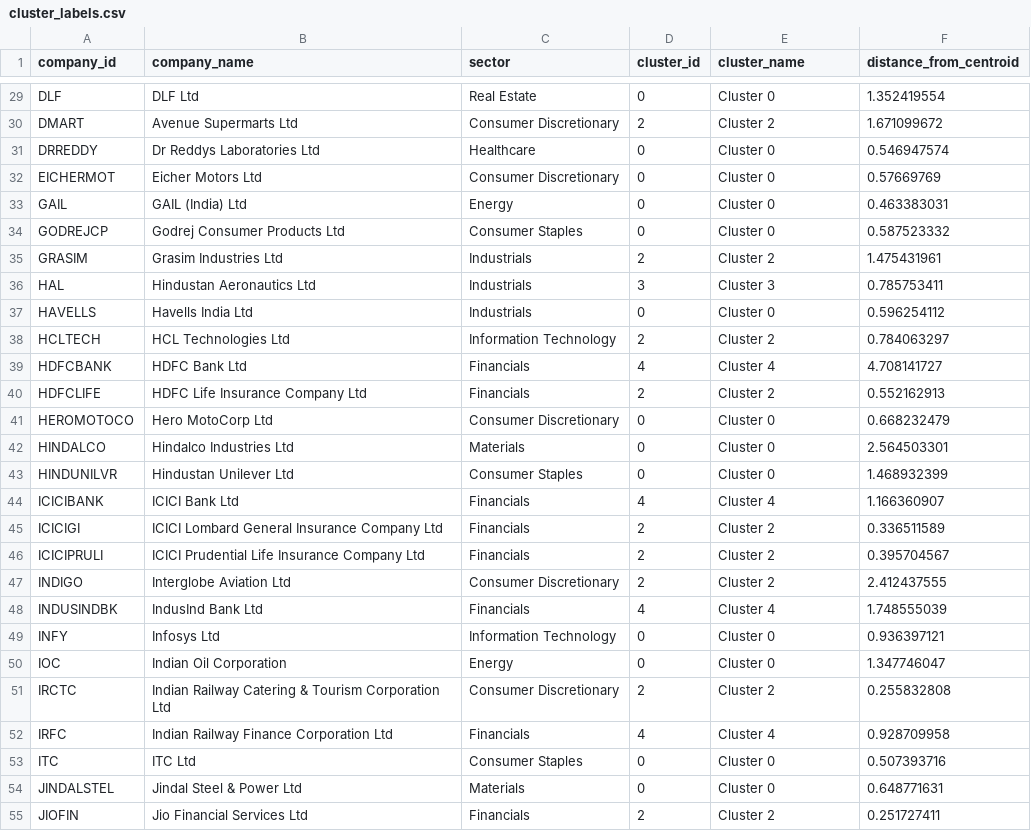
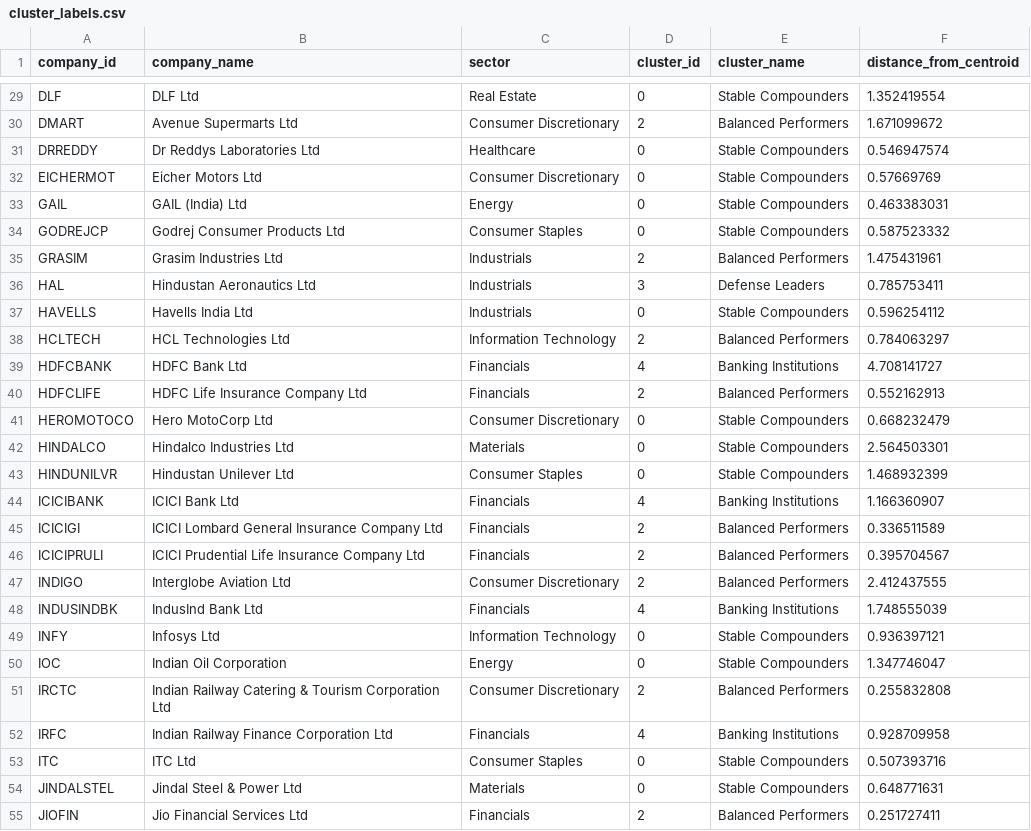
Before and after one commit to aravindpavan001/N100_Financial_Intelligence, a CSV file: output/cluster_labels.csv, drawn as a sheet; only a part is shown, gaps mark what is left out; the diff covers the shown part only; the diff names each change by its address in the sheet, - before the commit and + after, or states it on an @@ line.

Commit message:
Add cluster profiling, heatmap, outlier detection and portfolio statistics

```diff
--- a/output/cluster_labels.csv
+++ b/output/cluster_labels.csv
-E29 (cluster_name): Cluster 0
+E29 (cluster_name): Stable Compounders
-E30 (cluster_name): Cluster 2
+E30 (cluster_name): Balanced Performers
-E31:E34 (cluster_name): Cluster 0
+E31:E34 (cluster_name): Stable Compounders
-E35 (cluster_name): Cluster 2
+E35 (cluster_name): Balanced Performers
-E36 (cluster_name): Cluster 3
+E36 (cluster_name): Defense Leaders
-E37 (cluster_name): Cluster 0
+E37 (cluster_name): Stable Compounders
-E38 (cluster_name): Cluster 2
+E38 (cluster_name): Balanced Performers
-E39 (cluster_name): Cluster 4
+E39 (cluster_name): Banking Institutions
-E40 (cluster_name): Cluster 2
+E40 (cluster_name): Balanced Performers
-E41:E43 (cluster_name): Cluster 0
+E41:E43 (cluster_name): Stable Compounders
-E44 (cluster_name): Cluster 4
+E44 (cluster_name): Banking Institutions
-E45:E47 (cluster_name): Cluster 2
+E45:E47 (cluster_name): Balanced Performers
-E48 (cluster_name): Cluster 4
+E48 (cluster_name): Banking Institutions
-E49:E50 (cluster_name): Cluster 0
+E49:E50 (cluster_name): Stable Compounders
-E51 (cluster_name): Cluster 2
+E51 (cluster_name): Balanced Performers
-E52 (cluster_name): Cluster 4
+E52 (cluster_name): Banking Institutions
-E53:E54 (cluster_name): Cluster 0
+E53:E54 (cluster_name): Stable Compounders
-E55 (cluster_name): Cluster 2
+E55 (cluster_name): Balanced Performers
```
Also changed, not shown: 63 edited cells elsewhere in this file, 5 other files.
